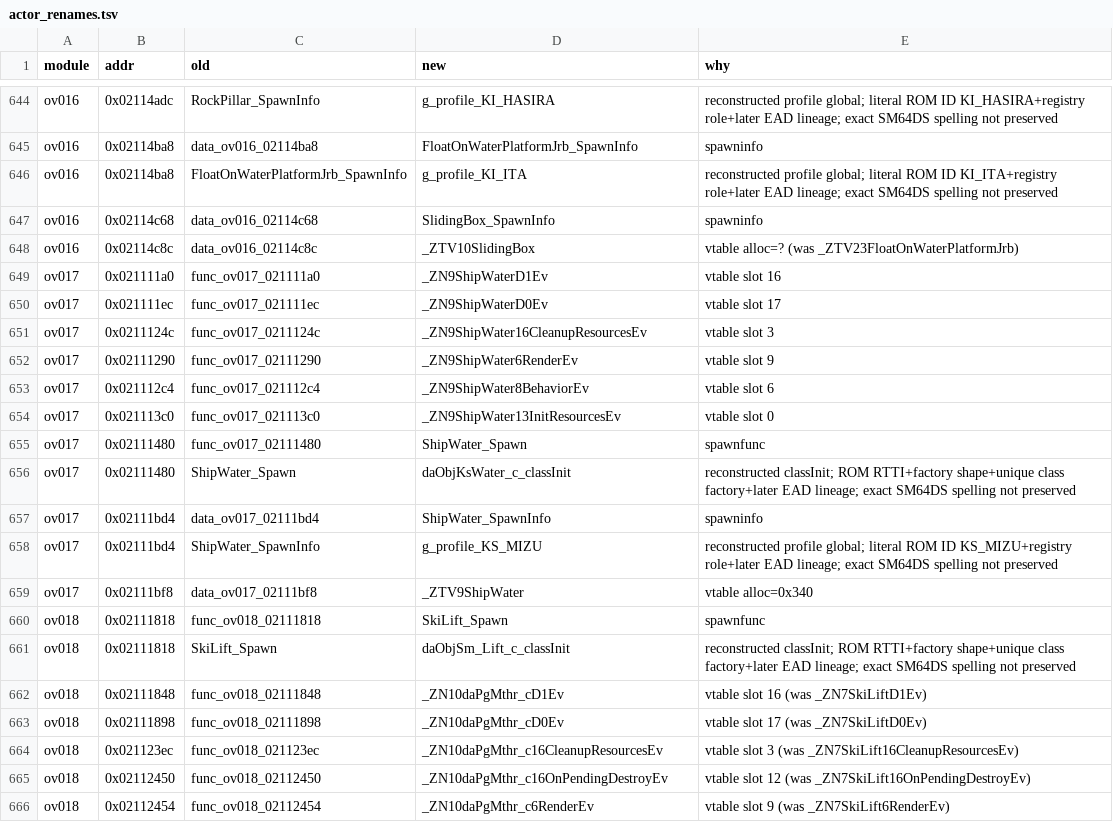
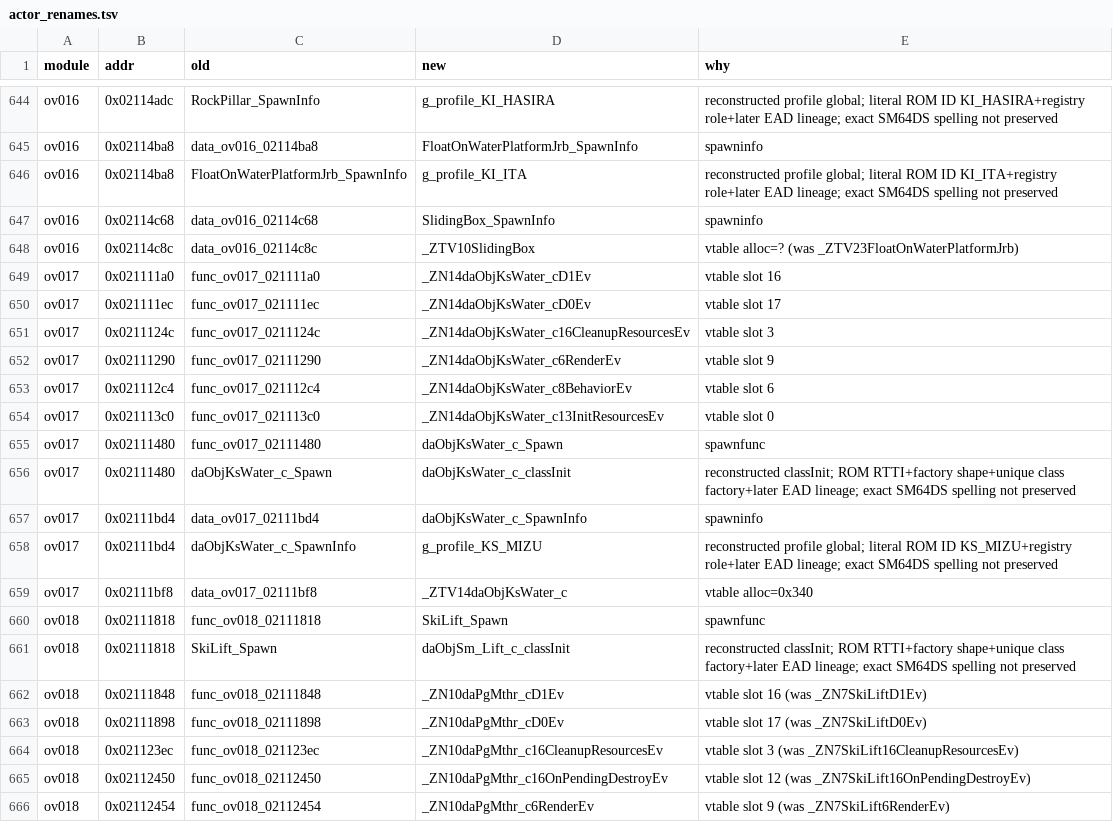
Before and after one commit to Alberto12345678999/sm64ds-decomp, a TSV file: symbols/actor_renames.tsv, drawn as a sheet; only a part is shown, gaps mark what is left out.

```diff
--- a/symbols/actor_renames.tsv
+++ b/symbols/actor_renames.tsv
@@ -648,13 +648,13 @@ ov016	0x02114c68	data_ov016_02114c68	SlidingBox_SpawnInfo	spawninfo
 ov016	0x02114c8c	data_ov016_02114c8c	_ZTV10SlidingBox	vtable alloc=? (was _ZTV23FloatOnWaterPlatformJrb)
-ov017	0x021111a0	func_ov017_021111a0	_ZN9ShipWaterD1Ev	vtable slot 16
-ov017	0x021111ec	func_ov017_021111ec	_ZN9ShipWaterD0Ev	vtable slot 17
-ov017	0x0211124c	func_ov017_0211124c	_ZN9ShipWater16CleanupResourcesEv	vtable slot 3
-ov017	0x02111290	func_ov017_02111290	_ZN9ShipWater6RenderEv	vtable slot 9
-ov017	0x021112c4	func_ov017_021112c4	_ZN9ShipWater8BehaviorEv	vtable slot 6
-ov017	0x021113c0	func_ov017_021113c0	_ZN9ShipWater13InitResourcesEv	vtable slot 0
-ov017	0x02111480	func_ov017_02111480	ShipWater_Spawn	spawnfunc
-ov017	0x02111480	ShipWater_Spawn	daObjKsWater_c_classInit	reconstructed classInit; ROM RTTI+factory shape+unique class factory+later EAD lineage; exact SM64DS spelling not preserved
-ov017	0x02111bd4	data_ov017_02111bd4	ShipWater_SpawnInfo	spawninfo
-ov017	0x02111bd4	ShipWater_SpawnInfo	g_profile_KS_MIZU	reconstructed profile global; literal ROM ID KS_MIZU+registry role+later EAD lineage; exact SM64DS spelling not preserved
-ov017	0x02111bf8	data_ov017_02111bf8	_ZTV9ShipWater	vtable alloc=0x340
+ov017	0x021111a0	func_ov017_021111a0	_ZN14daObjKsWater_cD1Ev	vtable slot 16
+ov017	0x021111ec	func_ov017_021111ec	_ZN14daObjKsWater_cD0Ev	vtable slot 17
+ov017	0x0211124c	func_ov017_0211124c	_ZN14daObjKsWater_c16CleanupResourcesEv	vtable slot 3
+ov017	0x02111290	func_ov017_02111290	_ZN14daObjKsWater_c6RenderEv	vtable slot 9
+ov017	0x021112c4	func_ov017_021112c4	_ZN14daObjKsWater_c8BehaviorEv	vtable slot 6
+ov017	0x021113c0	func_ov017_021113c0	_ZN14daObjKsWater_c13InitResourcesEv	vtable slot 0
+ov017	0x02111480	func_ov017_02111480	daObjKsWater_c_Spawn	spawnfunc
+ov017	0x02111480	daObjKsWater_c_Spawn	daObjKsWater_c_classInit	reconstructed classInit; ROM RTTI+factory shape+unique class factory+later EAD lineage; exact SM64DS spelling not preserved
+ov017	0x02111bd4	data_ov017_02111bd4	daObjKsWater_c_SpawnInfo	spawninfo
+ov017	0x02111bd4	daObjKsWater_c_SpawnInfo	g_profile_KS_MIZU	reconstructed profile global; literal ROM ID KS_MIZU+registry role+later EAD lineage; exact SM64DS spelling not preserved
+ov017	0x02111bf8	data_ov017_02111bf8	_ZTV14daObjKsWater_c	vtable alloc=0x340
 ov018	0x02111818	func_ov018_02111818	SkiLift_Spawn	spawnfunc
```
Also changed, not shown: notes/data/c-cpp-classification.tsv, symbols/profile_reconstruction_registry.tsv, 25 other files.
